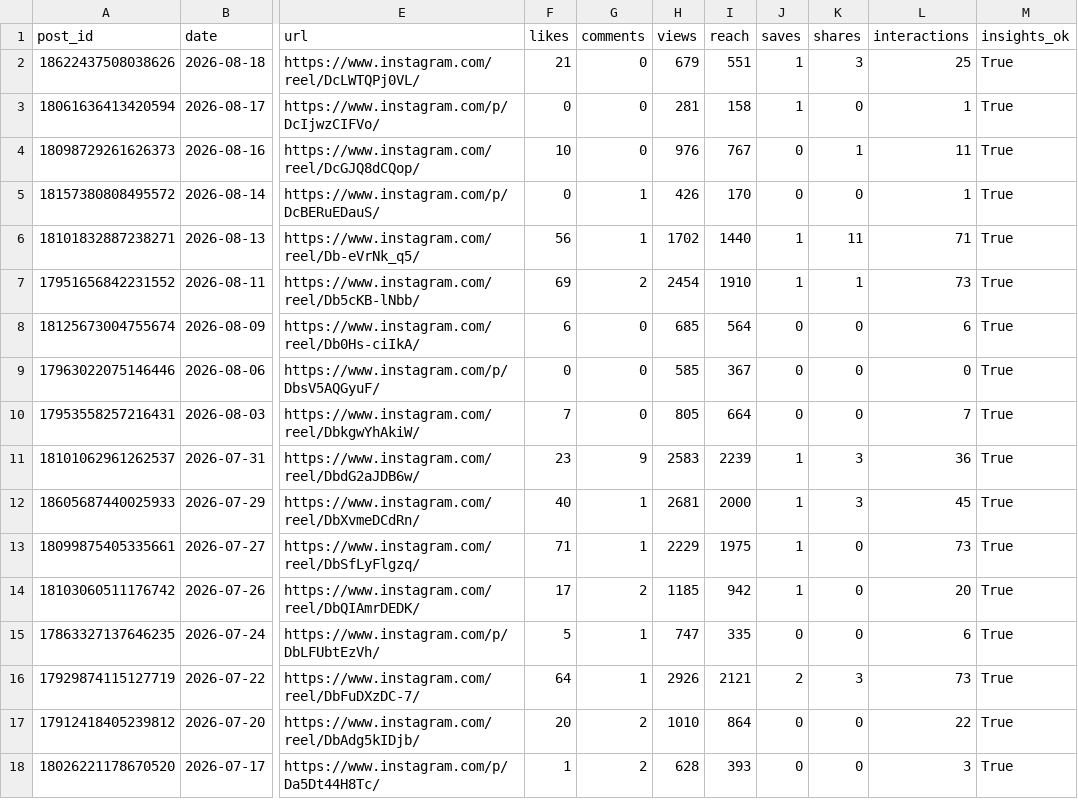
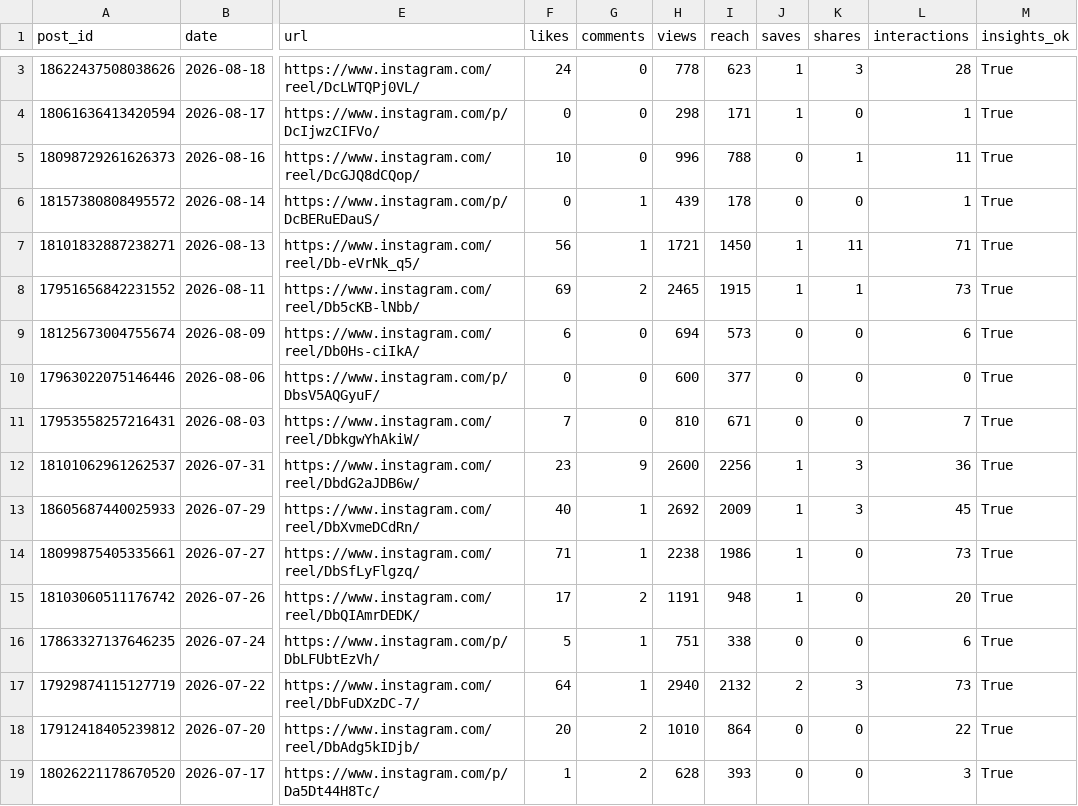
Before and after one commit to Setiavipul-78/cars24-brand-dashboard, a CSV file: data/instagram_cars24_au_posts.csv, drawn as a sheet; only a part is shown, gaps mark what is left out; addresses are those after the commit; the diff covers the shown part only; the diff names each change by its address in the sheet, - before the commit and + after, or states it on an @@ line.

```diff
--- a/data/instagram_cars24_au_posts.csv
+++ b/data/instagram_cars24_au_posts.csv
-F3 (likes): 21
+F3 (likes): 24
-H3 (views): 679
+H3 (views): 778
-I3 (reach): 551
+I3 (reach): 623
-L3 (interactions): 25
+L3 (interactions): 28
-H4 (views): 281
+H4 (views): 298
-I4 (reach): 158
+I4 (reach): 171
-H5 (views): 976
+H5 (views): 996
-I5 (reach): 767
+I5 (reach): 788
-H6 (views): 426
+H6 (views): 439
-I6 (reach): 170
+I6 (reach): 178
-H7 (views): 1702
+H7 (views): 1721
-I7 (reach): 1440
+I7 (reach): 1450
-H8 (views): 2454
+H8 (views): 2465
-I8 (reach): 1910
+I8 (reach): 1915
-H9 (views): 685
+H9 (views): 694
-I9 (reach): 564
+I9 (reach): 573
-H10 (views): 585
+H10 (views): 600
-I10 (reach): 367
+I10 (reach): 377
-H11 (views): 805
+H11 (views): 810
-I11 (reach): 664
+I11 (reach): 671
-H12 (views): 2583
+H12 (views): 2600
-I12 (reach): 2239
+I12 (reach): 2256
-H13 (views): 2681
+H13 (views): 2692
-I13 (reach): 2000
+I13 (reach): 2009
-H14 (views): 2229
+H14 (views): 2238
-I14 (reach): 1975
+I14 (reach): 1986
-H15 (views): 1185
+H15 (views): 1191
-I15 (reach): 942
+I15 (reach): 948
-H16 (views): 747
+H16 (views): 751
-I16 (reach): 335
+I16 (reach): 338
-H17 (views): 2926
+H17 (views): 2940
-I17 (reach): 2121
+I17 (reach): 2132
```
Also changed, not shown: 1 added row and 1 edited cell elsewhere in this file, data/gsc_daily_au.csv, data/gsc_daily_india.csv, 28 other files.
